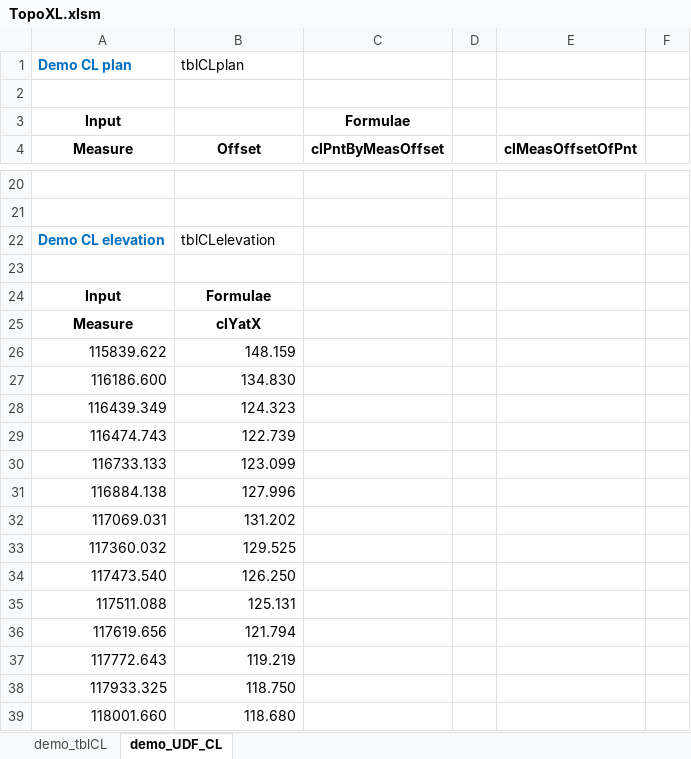
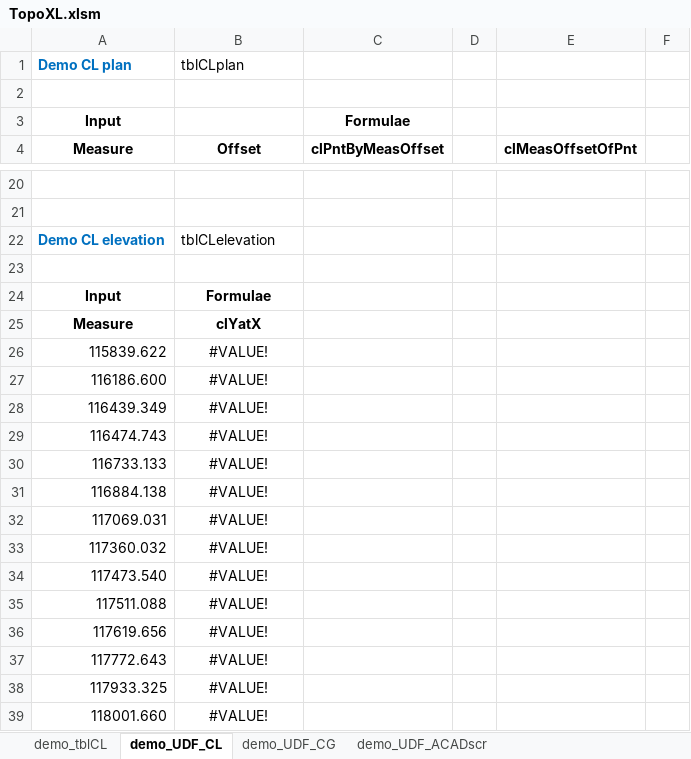
Before and after one commit to pastevalue/topoXL, an Excel workbook: TopoXL.xlsm, sheet demo_UDF_CL, drawn as a sheet; only a part is shown, gaps mark what is left out; values as stored, in another font and other column widths than the file's, no borders; the diff covers the shown part only; the diff names each change by its address in the sheet, - before the commit and + after, or states it on an @@ line.

```diff
--- a/TopoXL.xlsm (sheet demo_UDF_CL)
+++ b/TopoXL.xlsm (sheet demo_UDF_CL)
+sheet tab: demo_UDF_CG
+sheet tab: demo_UDF_ACADscr
-B26 (Offset): 148.159
+B26 (Offset): #VALUE!
-B26:B39 alignment: right
+B26:B39 alignment: center
-B27 (Offset): 134.830
+B27 (Offset): #VALUE!
-B28 (Offset): 124.323
+B28 (Offset): #VALUE!
-B29 (Offset): 122.739
+B29 (Offset): #VALUE!
-B30 (Offset): 123.099
+B30 (Offset): #VALUE!
-B31 (Offset): 127.996
+B31 (Offset): #VALUE!
-B32 (Offset): 131.202
+B32 (Offset): #VALUE!
-B33 (Offset): 129.525
+B33 (Offset): #VALUE!
-B34 (Offset): 126.250
+B34 (Offset): #VALUE!
-B35 (Offset): 125.131
+B35 (Offset): #VALUE!
-B36 (Offset): 121.794
+B36 (Offset): #VALUE!
-B37 (Offset): 119.219
+B37 (Offset): #VALUE!
-B38 (Offset): 118.750
+B38 (Offset): #VALUE!
-B39 (Offset): 118.680
+B39 (Offset): #VALUE!
```
Also changed, not shown: 60 edited cells and cell formats elsewhere in this sheet.
